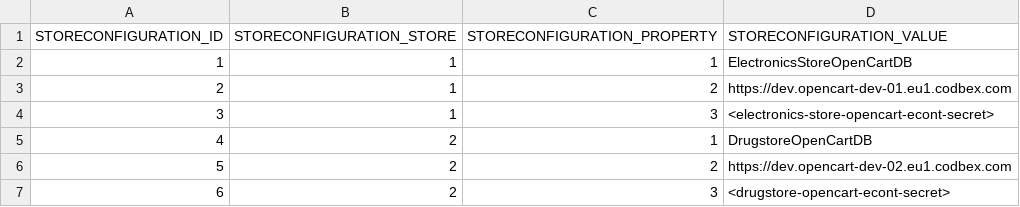
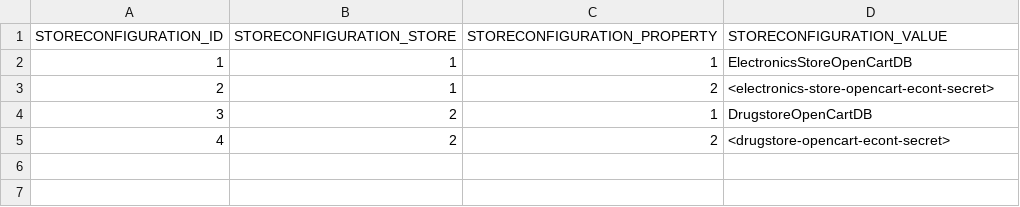
Before and after one commit to codbex/codbex-electra, a CSV file: codbex-electra-opencart-demo-data/data/CODBEX_STORECONFIGURATION.csv, drawn as a sheet.

Commit message:
remove store url from the config since it is available in Store entity

```diff
--- a/codbex-electra-opencart-demo-data/data/CODBEX_STORECONFIGURATION.csv
+++ b/codbex-electra-opencart-demo-data/data/CODBEX_STORECONFIGURATION.csv
@@ -2,6 +2,4 @@ STORECONFIGURATION_ID,STORECONFIGURATION_STORE,STORECONFIGURATION_PROPERTY,STORE
 1,1,1,ElectronicsStoreOpenCartDB
-2,1,2,https://dev.opencart-dev-01.eu1.codbex.com
-3,1,3,<electronics-store-opencart-econt-secret>
-4,2,1,DrugstoreOpenCartDB
-5,2,2,https://dev.opencart-dev-02.eu1.codbex.com
-6,2,3,<drugstore-opencart-econt-secret>
+2,1,2,<electronics-store-opencart-econt-secret>
+3,2,1,DrugstoreOpenCartDB
+4,2,2,<drugstore-opencart-econt-secret>
```
Also changed, not shown: 2 other files.
